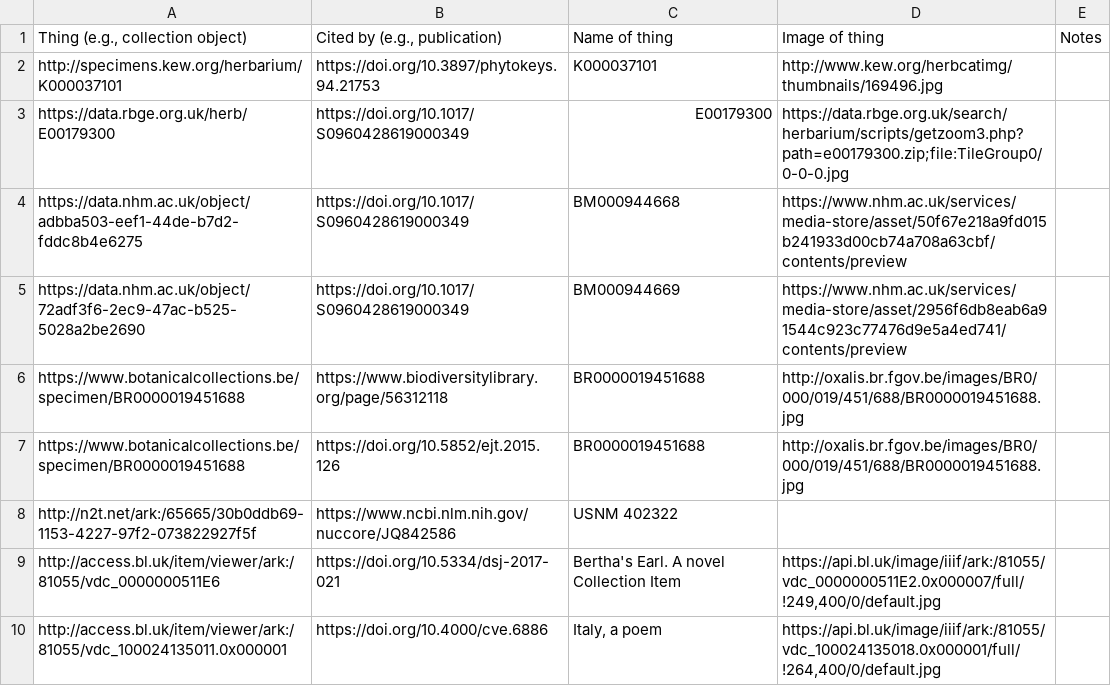
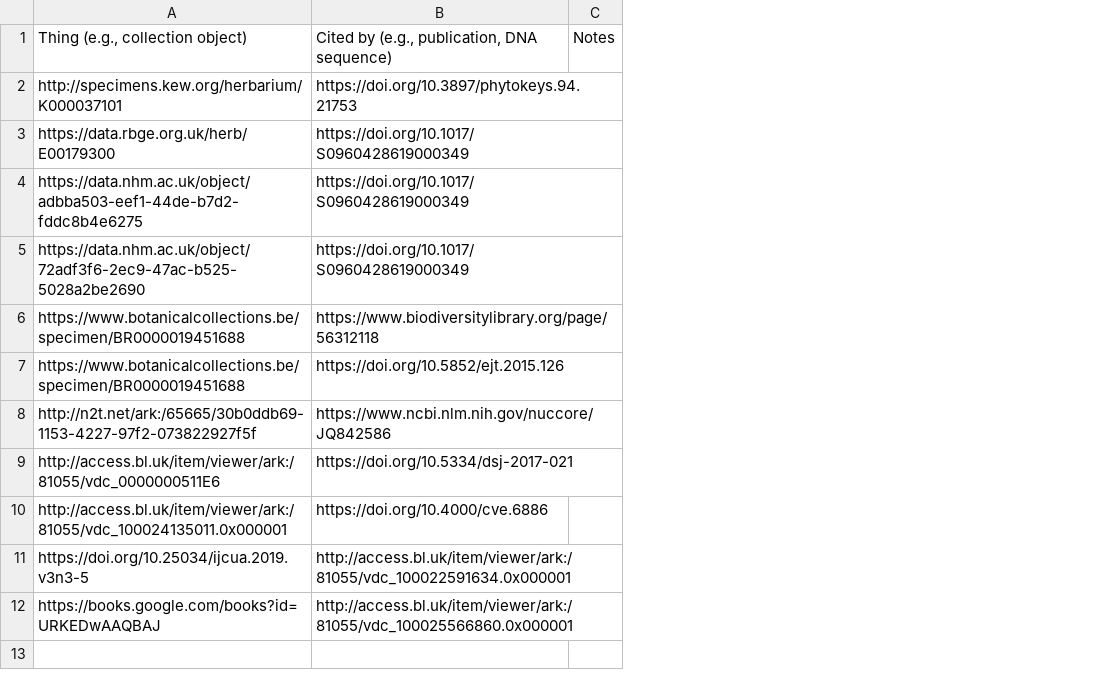
Before and after one commit to rdmpage/pid-demonstrator, a TSV file: PID demonstrator examples - Sheet1.tsv, drawn as a sheet; removed rows and columns are numbered as before the commit, all else as after; the diff names each change by its address in the sheet, - before the commit and + after, or states it on an @@ line.

Commit message:
Try Google books

```diff
--- a/PID demonstrator examples - Sheet1.tsv
+++ b/PID demonstrator examples - Sheet1.tsv
-column C, rows 1-10: Name of thing | K000037101 | E00179300 | BM000944668 | BM000944669 | BR0000019451688 | BR0000019451688 | USNM 402322 | Bertha's Earl. A novel Collection Item | Italy, a poem
-column D, rows 1-10: Image of thing | http://www.kew.org/herbcatimg/thumbnails/169496.jpg | https://data.rbge.org.uk/search/herbarium/scripts/getzoom3.php?path=e00179300.zip;file:TileGroup0/0-0-0.jpg | https://www.nhm.ac.uk/services/media-store/asset/50f67e218a9fd015b241933d00cb74a708a63cbf/contents/preview | https://www.nhm.ac.uk/services/media-store/asset/2956f6db8eab6a91544c923c77476d9e5a4ed741/contents/preview | http://oxalis.br.fgov.be/images/BR0/000/019/451/688/BR0000019451688.jpg | http://oxalis.br.fgov.be/images/BR0/000/019/451/688/BR0000019451688.jpg |  | https://api.bl.uk/image/iiif/ark:/81055/vdc_0000000511E2.0x000007/full/!249,400/0/default.jpg | https://api.bl.uk/image/iiif/ark:/81055/vdc_100024135018.0x000001/full/!264,400/0/default.jpg
-B1: Cited by (e.g., publication)
+B1: Cited by (e.g., publication, DNA sequence)
+row 11: https://doi.org/10.25034/ijcua.2019.v3n3-5 | http://access.bl.uk/item/viewer/ark:/81055/vdc_100022591634.0x000001
+row 12: https://books.google.com/books?id=URKEDwAAQBAJ | http://access.bl.uk/item/viewer/ark:/81055/vdc_100025566860.0x000001
```
Also changed, not shown: 2 other files.
